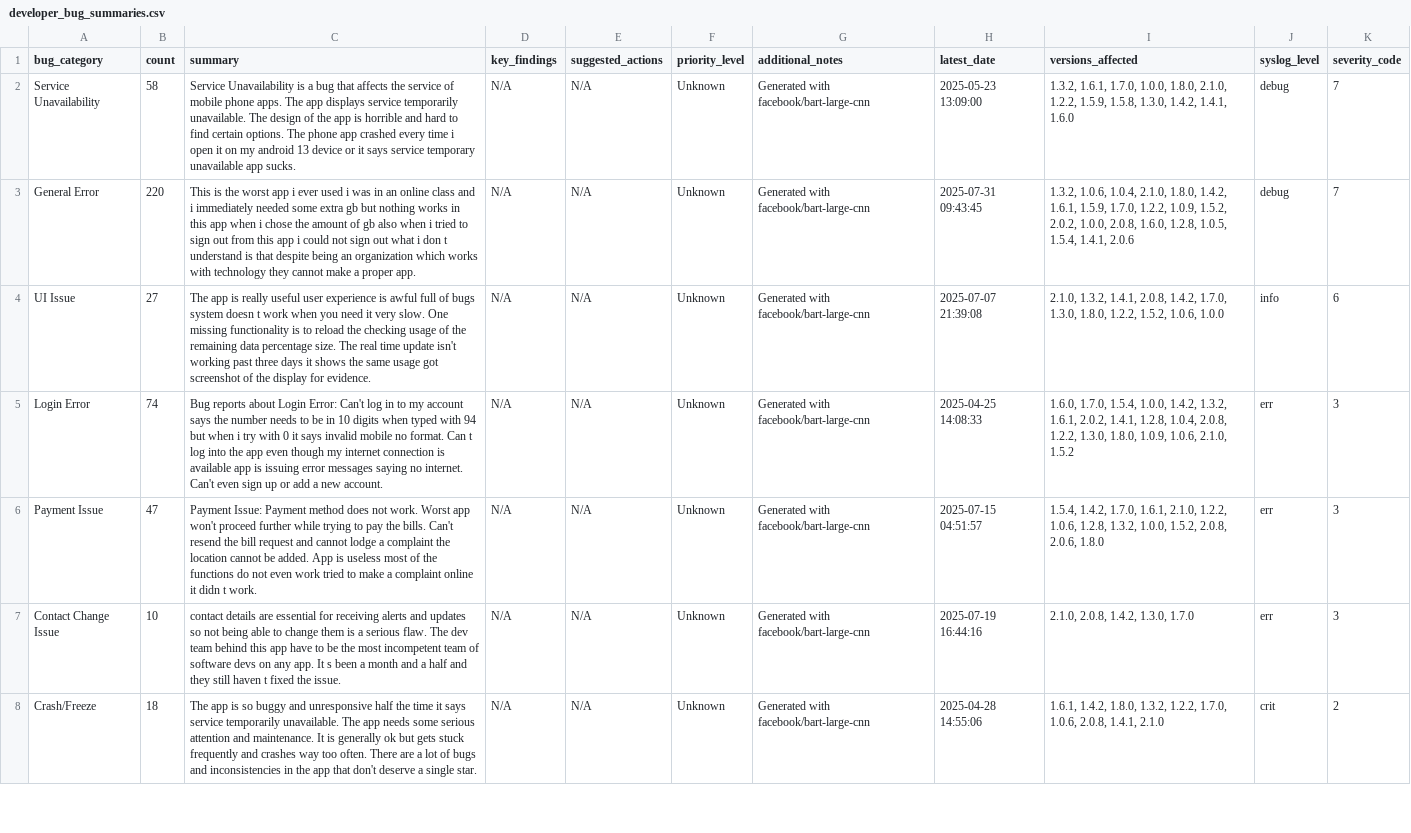
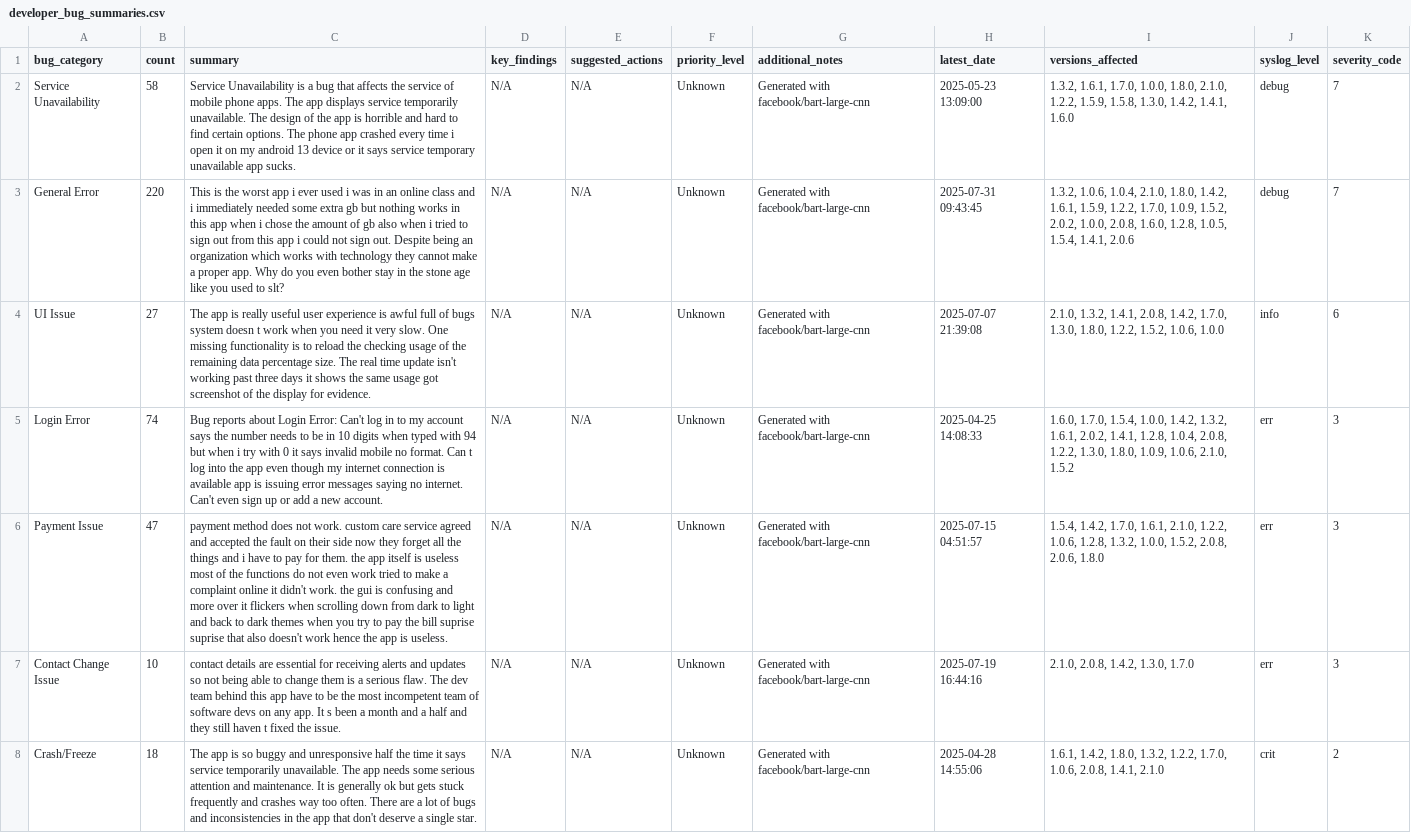
Before and after one commit to kaan84k/slt-bug-analytics-dashboard, a CSV file: data/developer_bug_summaries.csv, drawn as a sheet; only a part is shown; the diff names each change by its address in the sheet, - before the commit and + after, or states it on an @@ line.

```diff
--- a/data/developer_bug_summaries.csv
+++ b/data/developer_bug_summaries.csv
-C3 (summary): …not sign out what i don t understand is that despite being an organization which works with technology they cannot make a proper app.
+C3 (summary): …not sign out. Despite being an organization which works with technology they cannot make a proper app. Why do you even bother stay in the stone age like you used to slt?
-I3 (versions_affected): …1.6.1, 1.5.9, 1.7.0, 1.2.2, 1.0.9, 1.5.2,…
+I3 (versions_affected): …1.6.1, 1.5.9, 1.2.2, 1.7.0, 1.0.9, 1.5.2,…
-C6 (summary): Payment Issue: Payment method does not work. Worst app won't proceed further while trying to pay the bills. Can't resend the bill request and cannot lodge a complaint the location cannot be added. App is useless most of the functions do not even work tried to make a complaint online it didn t work.
+C6 (summary): payment method does not work. custom care service agreed and accepted the fault on their side now they forget all the things and i have to pay for them. the app itself is useless most of the functions do not even work tried to make a complaint online it didn't work. the gui is confusing and more over it flickers when scrolling down from dark to light and back to dark themes when you try to pay the bill suprise suprise that also doesn't work hence the app is useless.
```
Also changed, not shown: data/bug_predictions.csv, data/categorized_bugs.csv, 4 other files.
